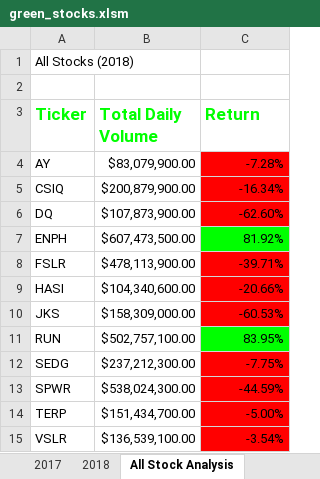
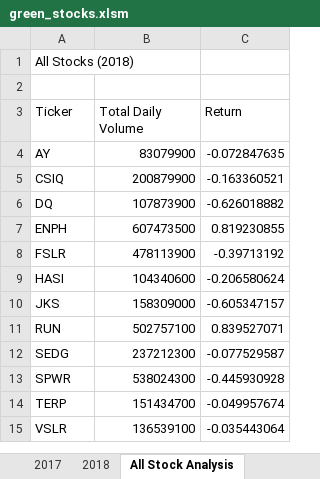
Before and after one commit to Indiradonthi/stocks-analysis, an Excel workbook: green_stocks.xlsm, sheet All Stock Analysis, drawn as a sheet; values as stored, in another font and other column widths than the file's, no borders; charts and pictures not drawn; the diff names each change by its address in the sheet, - before the commit and + after, or states it on an @@ line.

Commit message:
Stock_analysis2.5.2

```diff
--- a/green_stocks.xlsm (sheet All Stock Analysis)
+++ b/green_stocks.xlsm (sheet All Stock Analysis)
@@ A3:C3 bold: on → off, text colour: #00FF00 → black, text size: smaller @@
-B4 (Total Daily Volume): $83,079,900.00
+B4 (Total Daily Volume): 83079900
-C4 (Return): -7.28%
+C4 (Return): -0.072847635
-C4:C6 fill: #FF0000
+C4:C6 fill: none
-B5 (Total Daily Volume): $200,879,900.00
+B5 (Total Daily Volume): 200879900
-C5 (Return): -16.34%
+C5 (Return): -0.163360521
-B6 (Total Daily Volume): $107,873,900.00
+B6 (Total Daily Volume): 107873900
-C6 (Return): -62.60%
+C6 (Return): -0.626018882
-B7 (Total Daily Volume): $607,473,500.00
+B7 (Total Daily Volume): 607473500
-C7 (Return): 81.92%
+C7 (Return): 0.819230855
-C7 fill: #00FF00
+C7 fill: none
-B8 (Total Daily Volume): $478,113,900.00
+B8 (Total Daily Volume): 478113900
-C8 (Return): -39.71%
+C8 (Return): -0.39713192
-C8:C10 fill: #FF0000
+C8:C10 fill: none
-B9 (Total Daily Volume): $104,340,600.00
+B9 (Total Daily Volume): 104340600
-C9 (Return): -20.66%
+C9 (Return): -0.206580624
-B10 (Total Daily Volume): $158,309,000.00
+B10 (Total Daily Volume): 158309000
-C10 (Return): -60.53%
+C10 (Return): -0.605347157
-B11 (Total Daily Volume): $502,757,100.00
+B11 (Total Daily Volume): 502757100
-C11 (Return): 83.95%
+C11 (Return): 0.839527071
-C11 fill: #00FF00
+C11 fill: none
-B12 (Total Daily Volume): $237,212,300.00
+B12 (Total Daily Volume): 237212300
-C12 (Return): -7.75%
+C12 (Return): -0.077529587
-C12:C15 fill: #FF0000
+C12:C15 fill: none
-B13 (Total Daily Volume): $538,024,300.00
+B13 (Total Daily Volume): 538024300
-C13 (Return): -44.59%
+C13 (Return): -0.445930928
-B14 (Total Daily Volume): $151,434,700.00
+B14 (Total Daily Volume): 151434700
-C14 (Return): -5.00%
+C14 (Return): -0.049957674
-B15 (Total Daily Volume): $136,539,100.00
+B15 (Total Daily Volume): 136539100
-C15 (Return): -3.54%
+C15 (Return): -0.035443064
```
Also changed, not shown: charts or pictures.
